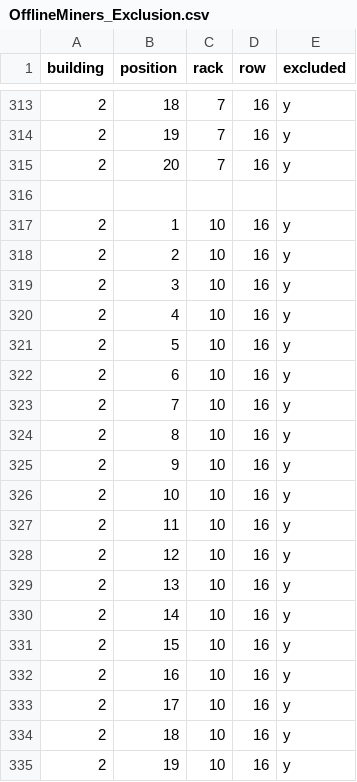
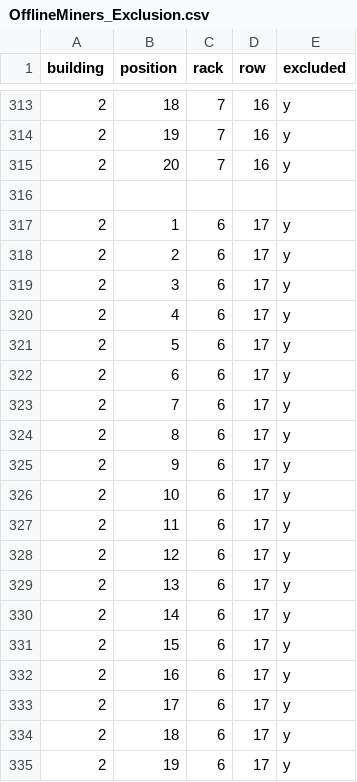
Before and after one commit to PeakMining/OfflineMiners, a CSV file: OfflineMiners_Exclusion.csv, drawn as a sheet; only a part is shown, gaps mark what is left out; the shorter side is filled out with more unchanged rows; the diff covers the shown part only; the diff names each change by its address in the sheet, - before the commit and + after, or states it on an @@ line.

Commit message:
Update OfflineMiners_Exclusion.csv

```diff
--- a/OfflineMiners_Exclusion.csv
+++ b/OfflineMiners_Exclusion.csv
+row 317: 2 | 1 | 6 | 17 | y
+row 318: 2 | 2 | 6 | 17 | y
+row 319: 2 | 3 | 6 | 17 | y
+row 320: 2 | 4 | 6 | 17 | y
+row 321: 2 | 5 | 6 | 17 | y
+row 322: 2 | 6 | 6 | 17 | y
+row 323: 2 | 7 | 6 | 17 | y
+row 324: 2 | 8 | 6 | 17 | y
+row 325: 2 | 9 | 6 | 17 | y
+row 326: 2 | 10 | 6 | 17 | y
+row 327: 2 | 11 | 6 | 17 | y
+row 328: 2 | 12 | 6 | 17 | y
+row 329: 2 | 13 | 6 | 17 | y
+row 330: 2 | 14 | 6 | 17 | y
+row 331: 2 | 15 | 6 | 17 | y
+row 332: 2 | 16 | 6 | 17 | y
+row 333: 2 | 17 | 6 | 17 | y
+row 334: 2 | 18 | 6 | 17 | y
+row 335: 2 | 19 | 6 | 17 | y
```
Also changed, not shown: 23 added rows elsewhere in this file.
